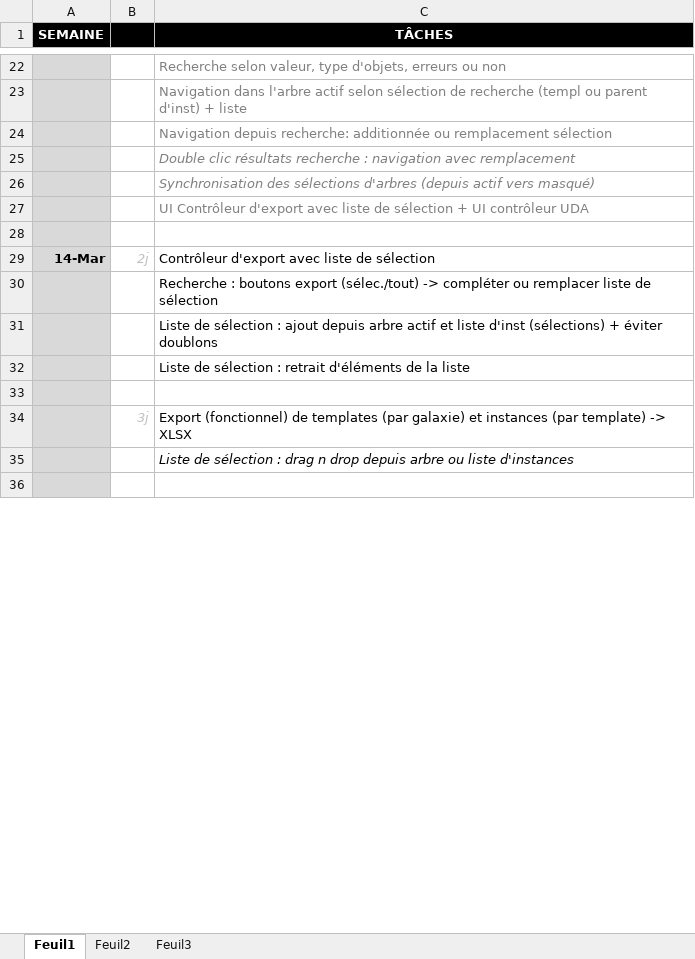
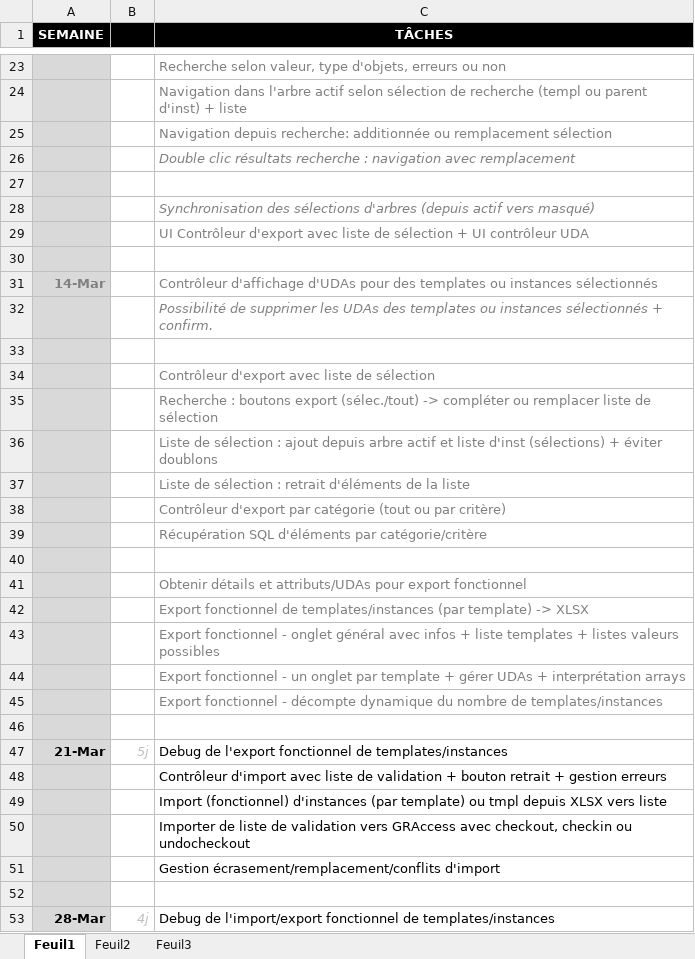
Before and after one commit to vinders/management_export_app_2016, an Excel workbook: planning_stage.xlsx, sheet Feuil1, drawn as a sheet; only a part is shown, gaps mark what is left out; the shorter side is filled out with more unchanged rows; values as stored, in another font and other column widths than the file's, no borders; addresses are those after the commit; the diff covers the shown part only; the diff names each change by its address in the sheet, - before the commit and + after, or states it on an @@ line.

Commit message:
Images, source et màj planning (semaine 14/03)

```diff
--- a/planning_stage.xlsx (sheet Feuil1)
+++ b/planning_stage.xlsx (sheet Feuil1)
+row 27: (empty)
-A31 text colour: black
+A31 text colour: #808080
-B31: 2j
+B31: (empty)
-C31 (TÂCHES): Contrôleur d'export avec liste de sélection
+C31 (TÂCHES): Contrôleur d'affichage d'UDAs pour des templates ou instances sélectionnés
-C31 text colour: black
+C31 text colour: #808080
+row 32:  |  | Possibilité de supprimer les UDAs des templates ou instances sélectionnés + confirm.
+row 33: (empty)
+row 34:  |  | Contrôleur d'export avec liste de sélection
-C35:C37 text colour: black
+C35:C37 text colour: #808080
+row 38:  |  | Contrôleur d'export par catégorie (tout ou par critère)
+row 39:  |  | Récupération SQL d'éléments par catégorie/critère
+row 41:  |  | Obtenir détails et attributs/UDAs pour export fonctionnel
+row 42:  |  | Export fonctionnel de templates/instances (par template) -> XLSX
+row 43:  |  | Export fonctionnel - onglet général avec infos + liste templates + listes valeurs possibles
+row 44:  |  | Export fonctionnel - un onglet par template + gérer UDAs + interprétation arrays
+row 45:  |  | Export fonctionnel - décompte dynamique du nombre de templates/instances
-row 46:  | 3j | Export (fonctionnel) de templates (par galaxie) et instances (par template) -> XLSX
+row 46: (empty)
+row 47: 21-Mar | 5j | Debug de l'export fonctionnel de templates/instances
+row 48:  |  | Contrôleur d'import avec liste de validation + bouton retrait + gestion erreurs
@@ row 41 moved to row 49: Import (fonctionnel) d'instances (par te… @@
@@ row 44 moved to row 50: Importer de liste de validation vers GRA… @@
@@ row 45 moved to row 51: Gestion écrasement/remplacement/conflits… @@
+row 52: (empty)
+row 53: 28-Mar | 4j | Debug de l'import/export fonctionnel de templates/instances
```
Also changed, not shown: 3 added rows, 14 removed rows, 1 moved row, 3 edited cells and cell formats elsewhere in this sheet, 18 other files.
